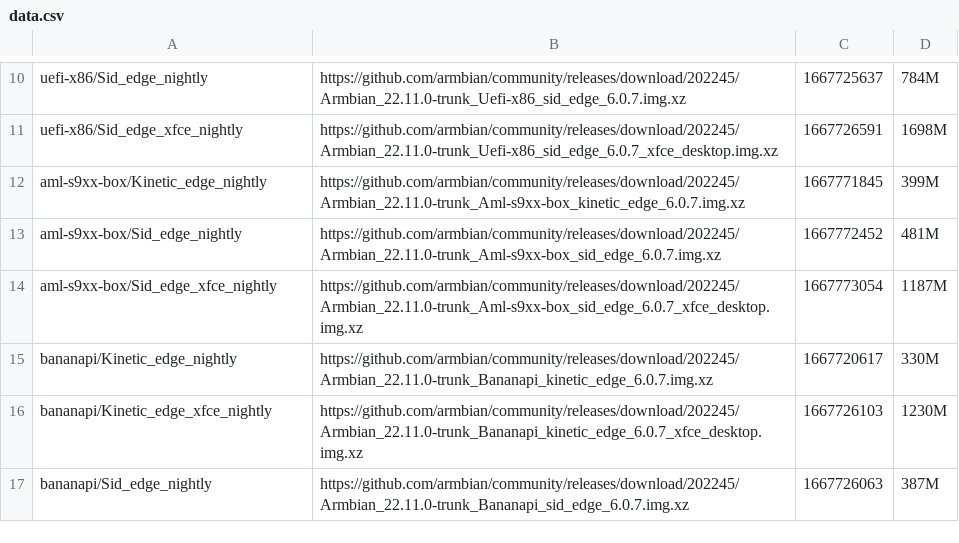
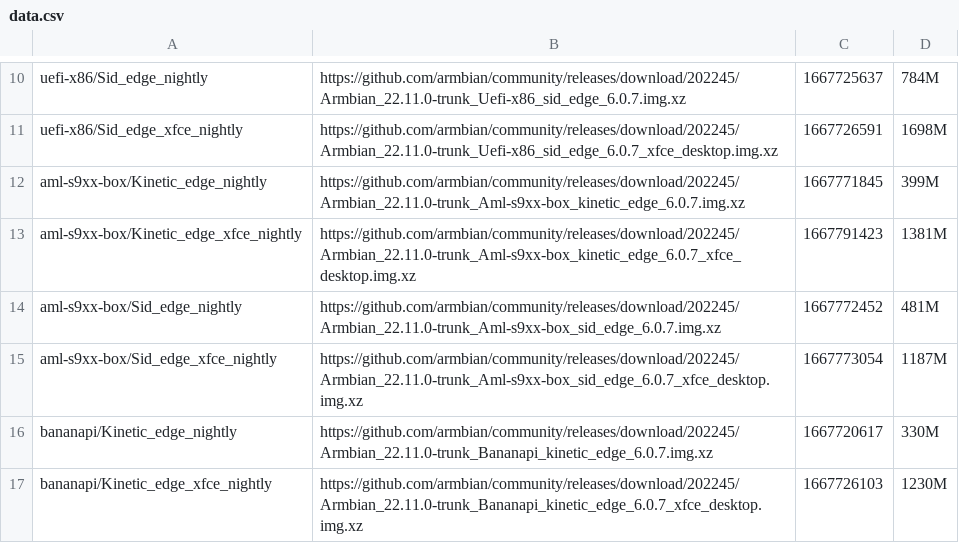
Before and after one commit to armbian/community, a CSV file: data.csv, drawn as a sheet; only a part is shown, gaps mark what is left out; the shorter side is filled out with more unchanged rows; the diff names each change by its address in the sheet, - before the commit and + after, or states it on an @@ line.

```diff
--- a/data.csv
+++ b/data.csv
+row 13: aml-s9xx-box/Kinetic_edge_xfce_nightly | https://github.com/armbian/community/releases/download/202245/Armbian_22.11.0-trunk_Aml-s9xx-box_kinetic_edge_6.0.7_xfce_desktop.img.xz | 1667791423 | 1381M
```
Also changed, not shown: 1 other file.
